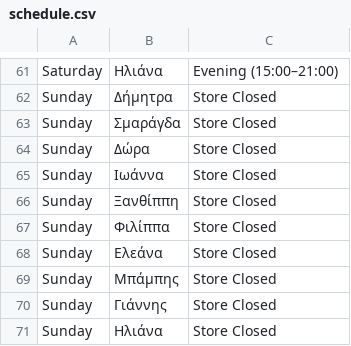
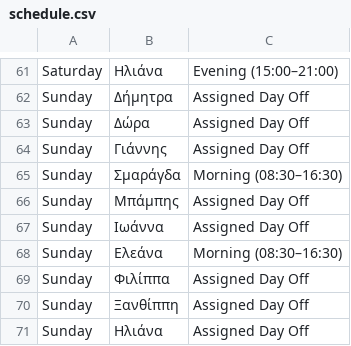
Before and after one commit to mpampisss787/iqos-scheduler, a CSV file: schedule.csv, drawn as a sheet; only a part is shown, gaps mark what is left out; removed rows and columns are numbered as before the commit, all else as after; the diff covers the shown part only; the diff names each change by its address in the sheet, - before the commit and + after, or states it on an @@ line.

```diff
--- a/schedule.csv
+++ b/schedule.csv
-C62: Store Closed
+C62: Assigned Day Off
+row 63: Sunday | Δώρα | Assigned Day Off
+row 64: Sunday | Γιάννης | Assigned Day Off
-C65: Store Closed
+C65: Morning (08:30–16:30)
-B66: Δώρα
+B66: Μπάμπης
-C66:C67: Store Closed
+C66:C67: Assigned Day Off
-B68: Ξανθίππη
+B68: Ελεάνα
-C68: Store Closed
+C68: Morning (08:30–16:30)
-C69: Store Closed
+C69: Assigned Day Off
-row 68: Sunday | Ελεάνα | Store Closed
-B70: Μπάμπης
+B70: Ξανθίππη
-C70: Store Closed
+C70: Assigned Day Off
-row 70: Sunday | Γιάννης | Store Closed
-C71: Store Closed
+C71: Assigned Day Off
```
Also changed, not shown: 16 added rows, 16 removed rows, 11 moved rows and 16 edited cells elsewhere in this file, 8 other files.
